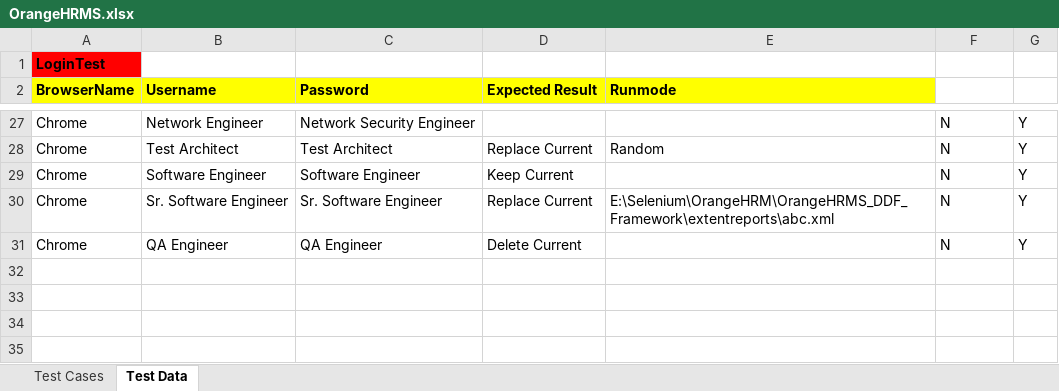
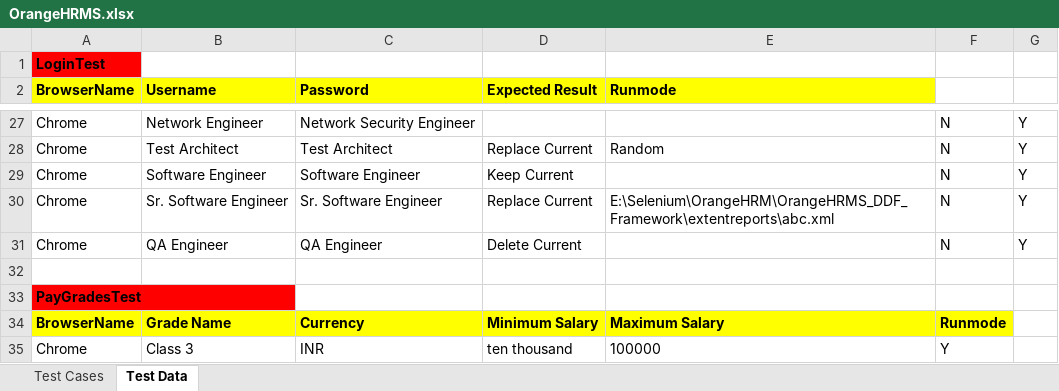
Before and after one commit to joeljulianace/OrangeHRMS, an Excel workbook: data/OrangeHRMS.xlsx, sheet Test Data, drawn as a sheet; only a part is shown, gaps mark what is left out; values as stored, in another font and other column widths than the file's, no borders; the diff names each change by its address in the sheet, - before the commit and + after, or states it on an @@ line.

Commit message:
added pay grades

```diff
--- a/data/OrangeHRMS.xlsx (sheet Test Data)
+++ b/data/OrangeHRMS.xlsx (sheet Test Data)
+row 32: (empty)
+row 33: PayGradesTest
+row 34: BrowserName | Grade Name | Currency | Minimum Salary | Maximum Salary | Runmode
+row 35: Chrome | Class 3 | INR | ten thousand | 100000 | Y
```
Also changed, not shown: sheet Test Cases, 31 other files.
